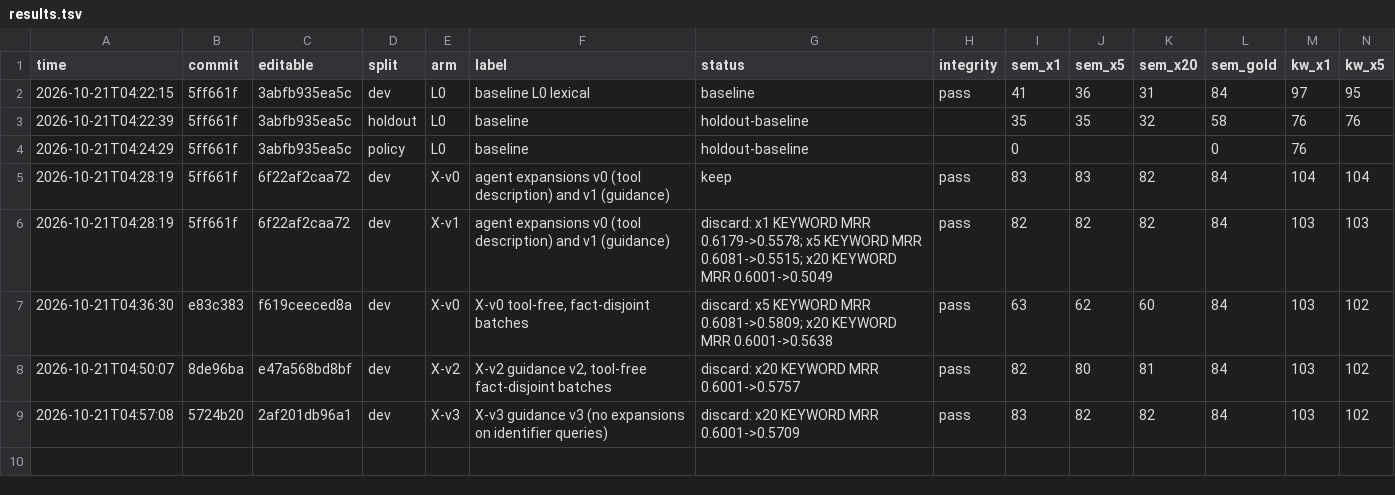
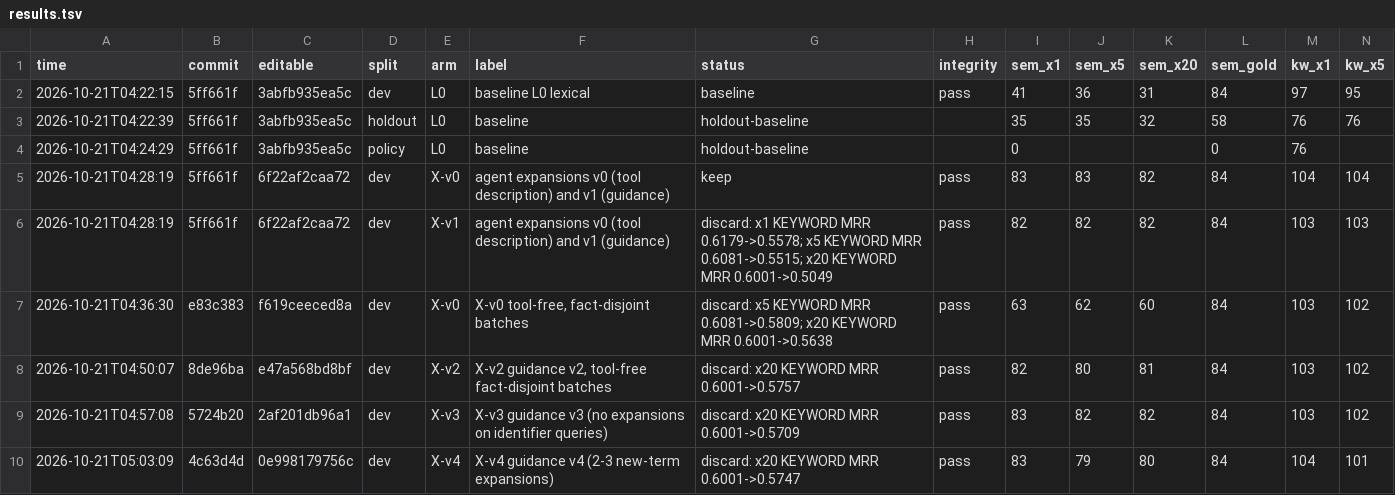
Before and after one commit to chonamdoo/agents-memory, a TSV file: evaluation/semantic_loop/results.tsv, drawn as a sheet; only a part is shown; rows hold the shown columns only; the diff names each change by its address in the sheet, - before the commit and + after, or states it on an @@ line.

```diff
--- a/evaluation/semantic_loop/results.tsv
+++ b/evaluation/semantic_loop/results.tsv
+row 10: 2026-10-21T05:03:09 | 4c63d4d | 0e998179756c | dev | X-v4 | X-v4 guidance v4 (2-3 new-term expansions) | discard: x20 KEYWORD MRR 0.6001->0.5747 | pass | 83 | 79 | 80 | 84 | 104 | 101
```
Also changed, not shown: 3 other files.
